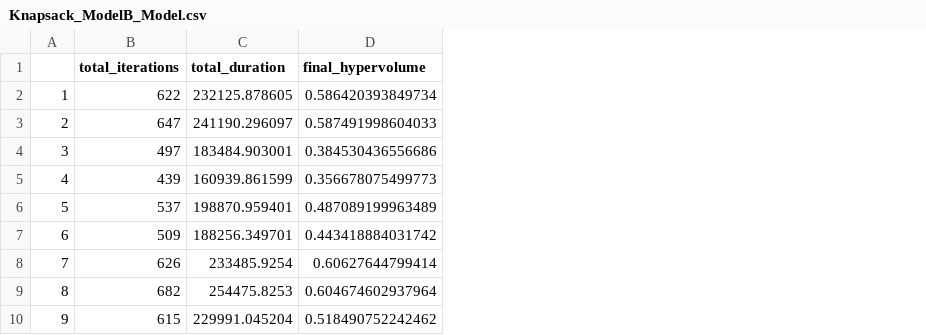
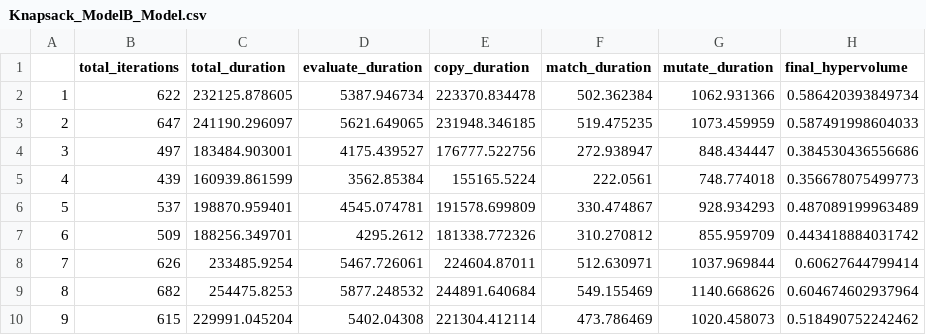
Before and after one commit to heckhardt/mde-encoding-eval, a CSV file: data/raw/Knapsack_ModelB_Model.csv, drawn as a sheet; only a part is shown; the diff names each change by its address in the sheet, - before the commit and + after, or states it on an @@ line.

Commit message:
feat: add timing breakdown to raw data

```diff
--- a/data/raw/Knapsack_ModelB_Model.csv
+++ b/data/raw/Knapsack_ModelB_Model.csv
+column D (evaluate_duration), rows 2-10: 5387.946734 | 5621.649065 | 4175.439527 | 3562.85384 | 4545.074781 | 4295.2612 | 5467.726061 | 5877.248532 | 5402.04308
+column E (copy_duration), rows 2-10: 223370.834478 | 231948.346185 | 176777.522756 | 155165.5224 | 191578.699809 | 181338.772326 | 224604.87011 | 244891.640684 | 221304.412114
+column F (match_duration), rows 2-10: 502.362384 | 519.475235 | 272.938947 | 222.0561 | 330.474867 | 310.270812 | 512.630971 | 549.155469 | 473.786469
+column G (mutate_duration), rows 2-10: 1062.931366 | 1073.459959 | 848.434447 | 748.774018 | 928.934293 | 855.959709 | 1037.969844 | 1140.668626 | 1020.458073
```
Also changed, not shown: data/raw/Knapsack_ModelA_Model.csv, data/raw/Knapsack_ModelC_Model.csv, 25 other files.
